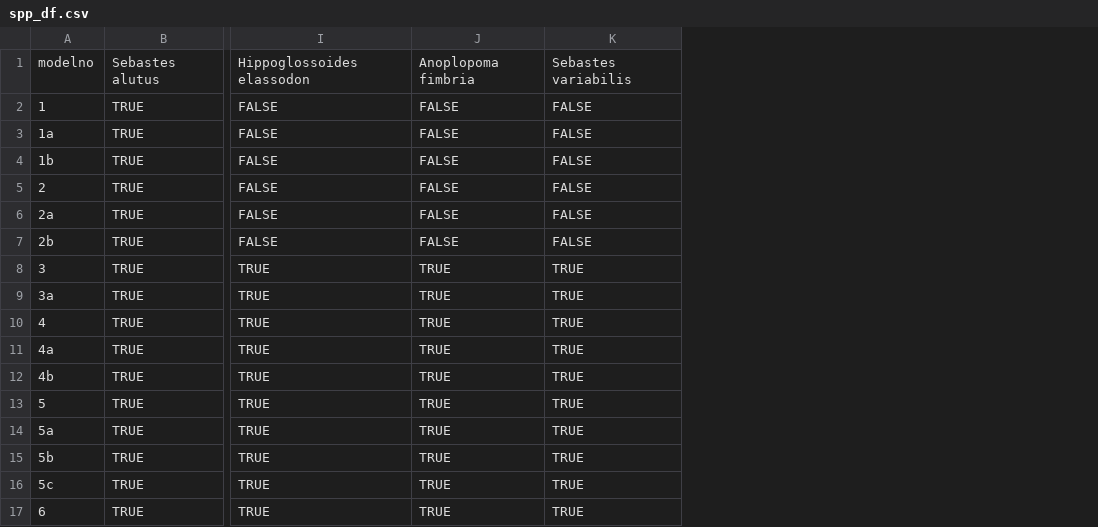
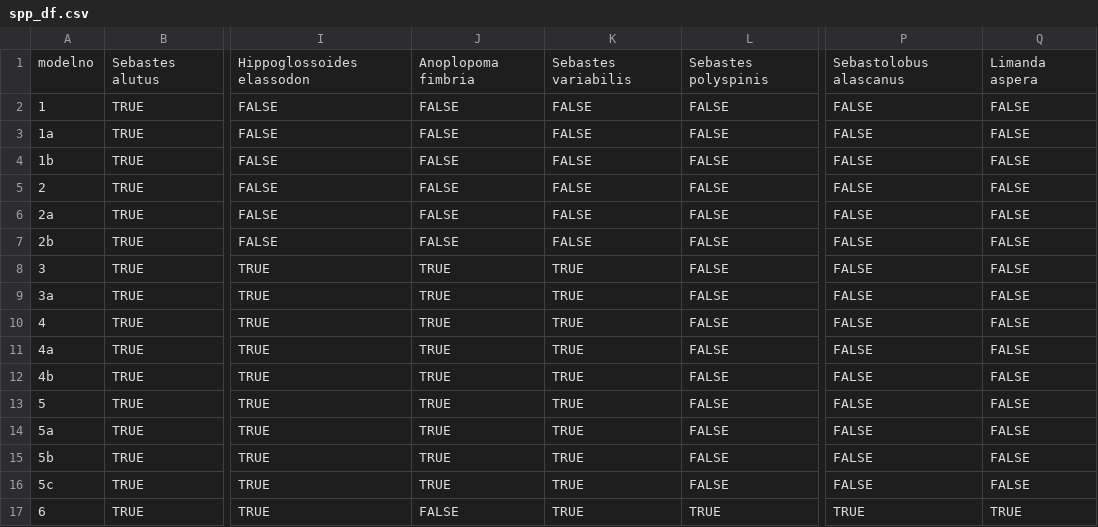
Before and after one commit to zoyafuso-NOAA/MS_OM_GoA, a CSV file: spp_df.csv, drawn as a sheet; only a part is shown, gaps mark what is left out; the diff names each change by its address in the sheet, - before the commit and + after, or states it on an @@ line.

Commit message:
added species

```diff
--- a/spp_df.csv
+++ b/spp_df.csv
+column L, rows 1-17: Sebastes polyspinis | FALSE | FALSE | FALSE | FALSE | FALSE | FALSE | FALSE | FALSE | FALSE | FALSE | FALSE | FALSE | FALSE | FALSE | FALSE | TRUE
+column P, rows 1-17: Sebastolobus alascanus | FALSE | FALSE | FALSE | FALSE | FALSE | FALSE | FALSE | FALSE | FALSE | FALSE | FALSE | FALSE | FALSE | FALSE | FALSE | TRUE
+column Q, rows 1-17: Limanda aspera | FALSE | FALSE | FALSE | FALSE | FALSE | FALSE | FALSE | FALSE | FALSE | FALSE | FALSE | FALSE | FALSE | FALSE | FALSE | TRUE
-J17: TRUE
+J17: FALSE
```
